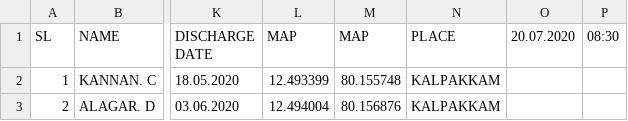
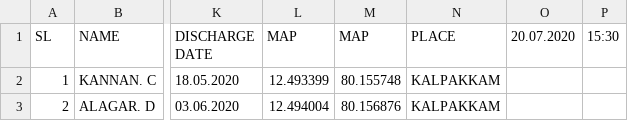
Before and after one commit to rahulsavage12/covidata, a CSV file: data.csv, drawn as a sheet; only a part is shown, gaps mark what is left out; the diff names each change by its address in the sheet, - before the commit and + after, or states it on an @@ line.

Commit message:
Update data.csv

```diff
--- a/data.csv
+++ b/data.csv
-P1: 08:30
+P1: 15:30
```
